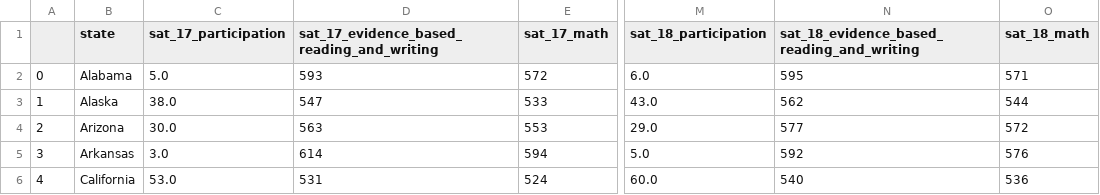
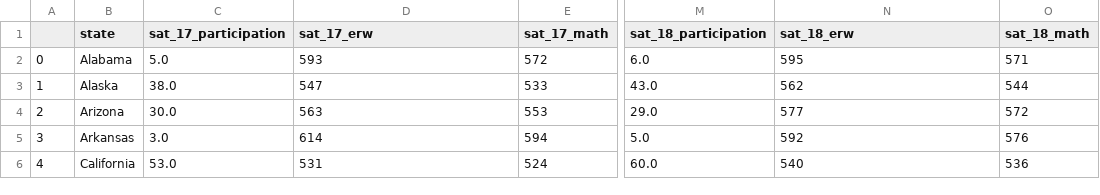
Before and after one commit to kumereshN/dsiprojects, a CSV file: project_1/data/final.csv, drawn as a sheet; only a part is shown, gaps mark what is left out; the diff names each change by its address in the sheet, - before the commit and + after, or states it on an @@ line.

Commit message:
change columns

```diff
--- a/project_1/data/final.csv
+++ b/project_1/data/final.csv
-D1: sat_17_evidence_based_reading_and_writing
+D1: sat_17_erw
-N1: sat_18_evidence_based_reading_and_writing
+N1: sat_18_erw
```
Also changed, not shown: project_1/data/combined_2017.csv, 1 other file.
